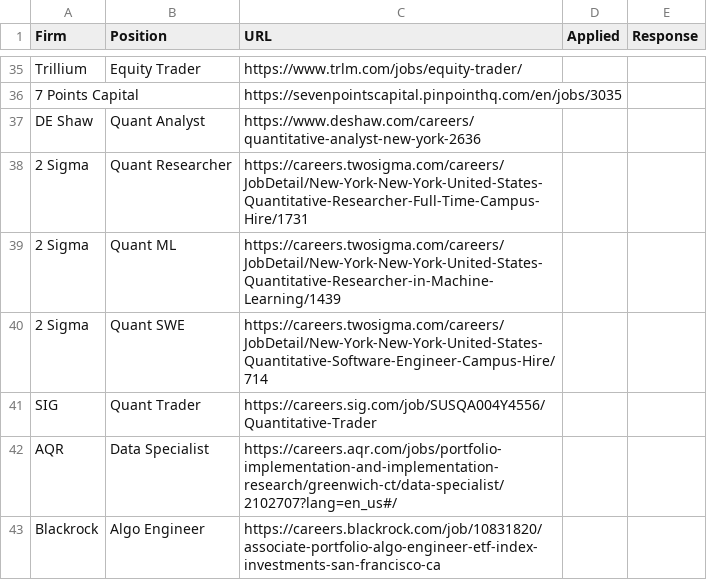
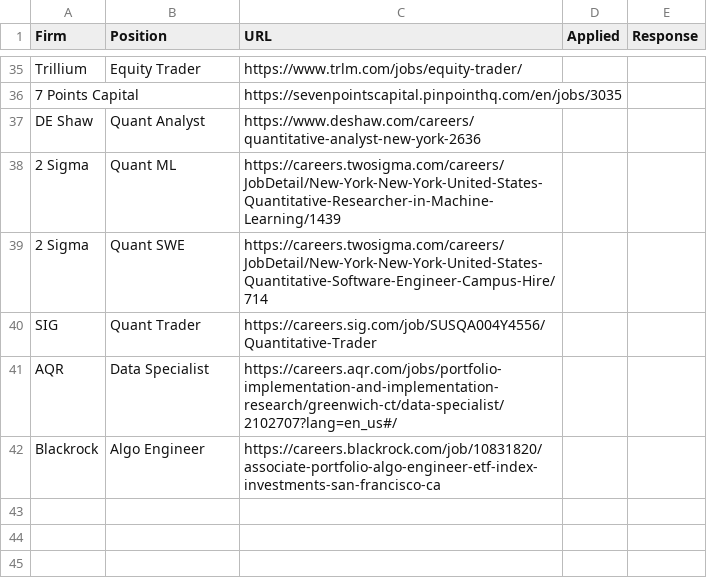
Before and after one commit to RUFizzBuzz/FizzBuzz2020, a CSV file: Jobs/Fulltime/Quant.csv, drawn as a sheet; only a part is shown, gaps mark what is left out.

Commit message:
deleted some bad more stuff

```diff
--- a/Jobs/Fulltime/Quant.csv
+++ b/Jobs/Fulltime/Quant.csv
@@ -37,3 +37,2 @@ Trillium,Equity Trader,https://www.trlm.com/jobs/equity-trader/,,
 DE Shaw,Quant Analyst,https://www.deshaw.com/careers/quantitative-analyst-new-york-2636,,
-2 Sigma,Quant Researcher,https://careers.twosigma.com/careers/JobDetail/New-York-New-York-United-States-Quantitative-Researcher-Full-Time-Campus-Hire/1731,,
 2 Sigma,Quant ML,https://careers.twosigma.com/careers/JobDetail/New-York-New-York-United-States-Quantitative-Researcher-in-Machine-Learning/1439,,
```
